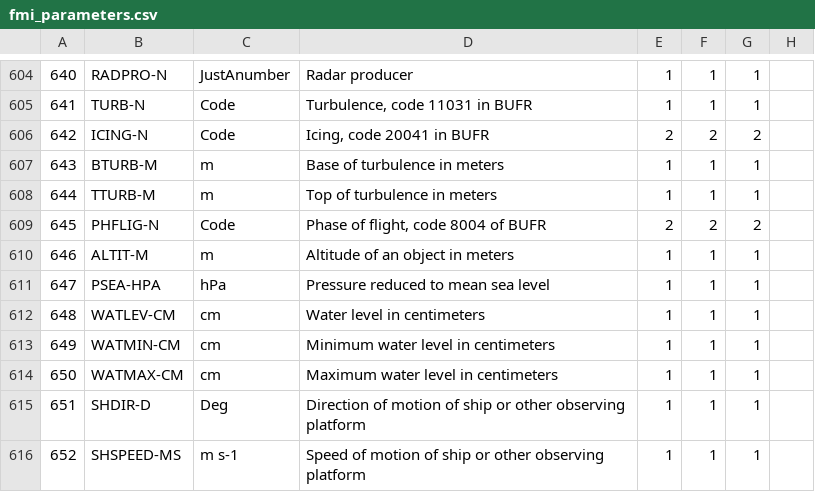
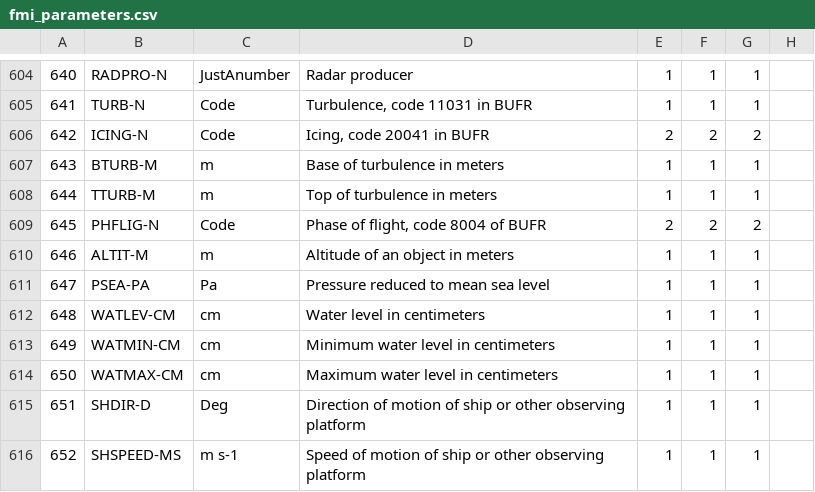
Before and after one commit to fmidev/firedanger-smartmet, a CSV file: smartmet-server/config/libraries/grid-files/fmi_parameters.csv, drawn as a sheet; only a part is shown, gaps mark what is left out.

```diff
--- a/smartmet-server/config/libraries/grid-files/fmi_parameters.csv
+++ b/smartmet-server/config/libraries/grid-files/fmi_parameters.csv
@@ -610,3 +610,3 @@
 646;ALTIT-M;m;Altitude of an object in meters;1;1;1;;
-647;PSEA-HPA;hPa;Pressure reduced to mean sea level;1;1;1;;
+647;PSEA-PA;Pa;Pressure reduced to mean sea level;1;1;1;;
 648;WATLEV-CM;cm;Water level in centimeters;1;1;1;;
```
Also changed, not shown: smartmet-server/config/engines/grid-engine/mapping_fmi.csv, smartmet-server/config/engines/grid-engine/mapping_fmi_auto.csv, 13 other files.
